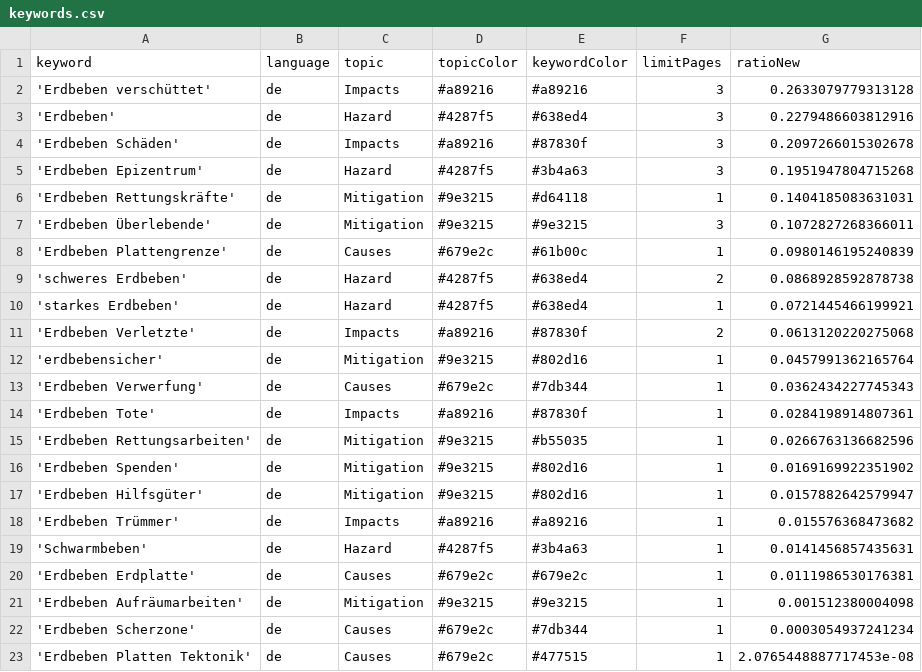
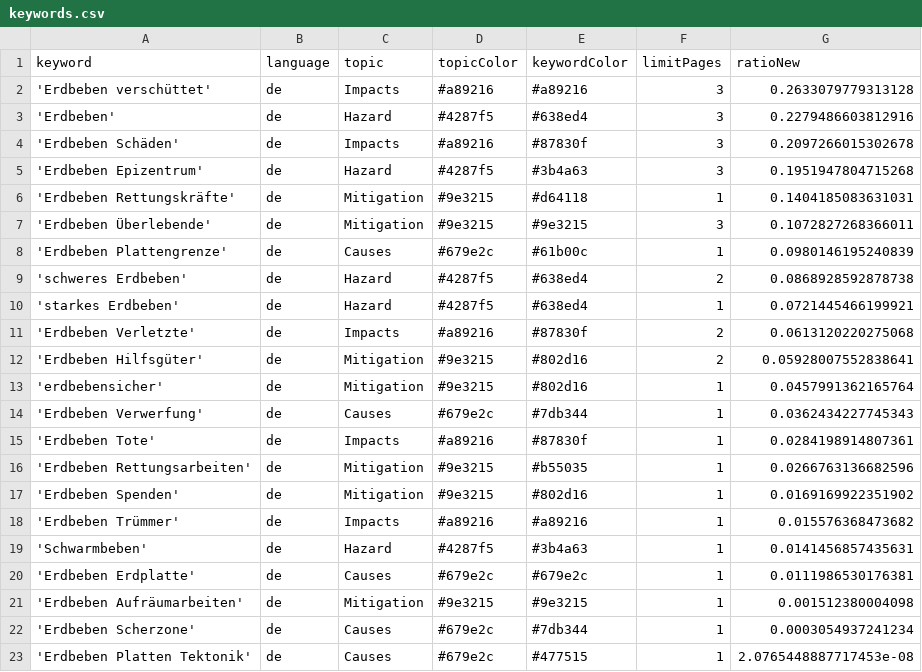
Before and after one commit to MarcoL95-news/earthquakeIsComing, a CSV file: keywords.csv, drawn as a sheet.

```diff
--- a/keywords.csv
+++ b/keywords.csv
@@ -11,2 +11,3 @@ keyword,language,topic,topicColor,keywordColor,limitPages,ratioNew
 'Erdbeben Verletzte',de,Impacts,#a89216,#87830f,2,0.0613120220275068
+'Erdbeben Hilfsgüter',de,Mitigation,#9e3215,#802d16,2,0.05928007552838641
 'erdbebensicher',de,Mitigation,#9e3215,#802d16,1,0.0457991362165764
@@ -16,3 +17,2 @@ keyword,language,topic,topicColor,keywordColor,limitPages,ratioNew
 'Erdbeben Spenden',de,Mitigation,#9e3215,#802d16,1,0.0169169922351902
-'Erdbeben Hilfsgüter',de,Mitigation,#9e3215,#802d16,1,0.0157882642579947
 'Erdbeben Trümmer',de,Impacts,#a89216,#a89216,1,0.015576368473682
```
Also changed, not shown: 2 other files.
